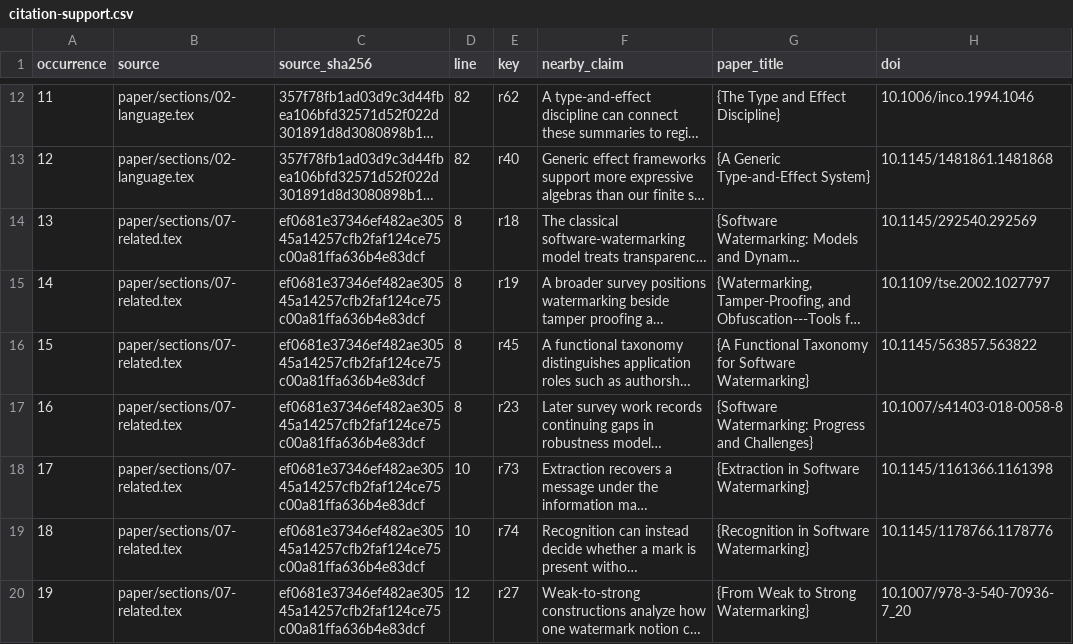
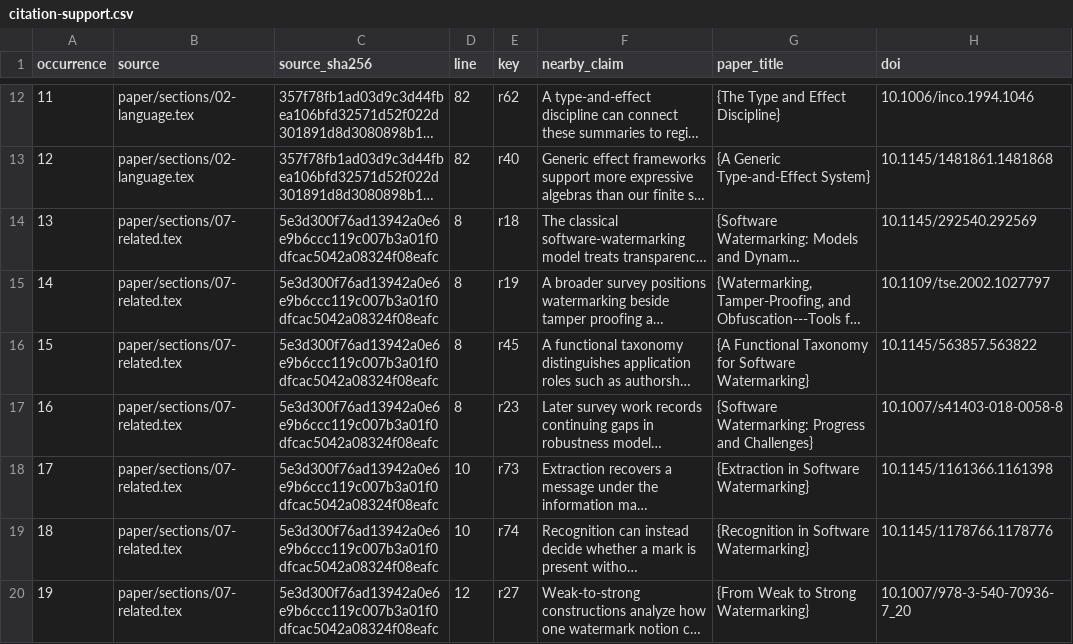
Before and after one commit to Haoyi-Zhang/tidemark, a CSV file: reference/citation-support.csv, drawn as a sheet; only a part is shown, gaps mark what is left out; long unchanged cells end in …; the diff covers the shown part only; the diff names each change by its address in the sheet, - before the commit and + after, or states it on an @@ line.

```diff
--- a/reference/citation-support.csv
+++ b/reference/citation-support.csv
-C14:C20 (source_sha256): ef0681e37346ef482ae30545a14257cfb2faf124ce75c00a81ffa636b4e83dcf
+C14:C20 (source_sha256): 5e3d300f76ad13942a0e6e9b6ccc119c007b3a01f0dfcac5042a08324f08eafc
```
Also changed, not shown: 71 edited cells elsewhere in this file, 1 other file.
